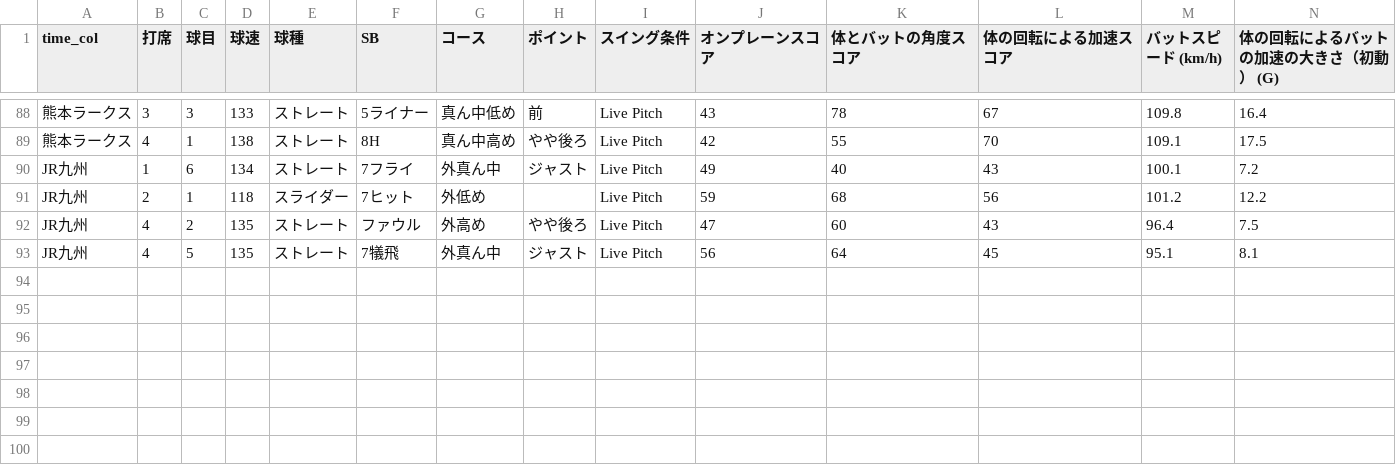
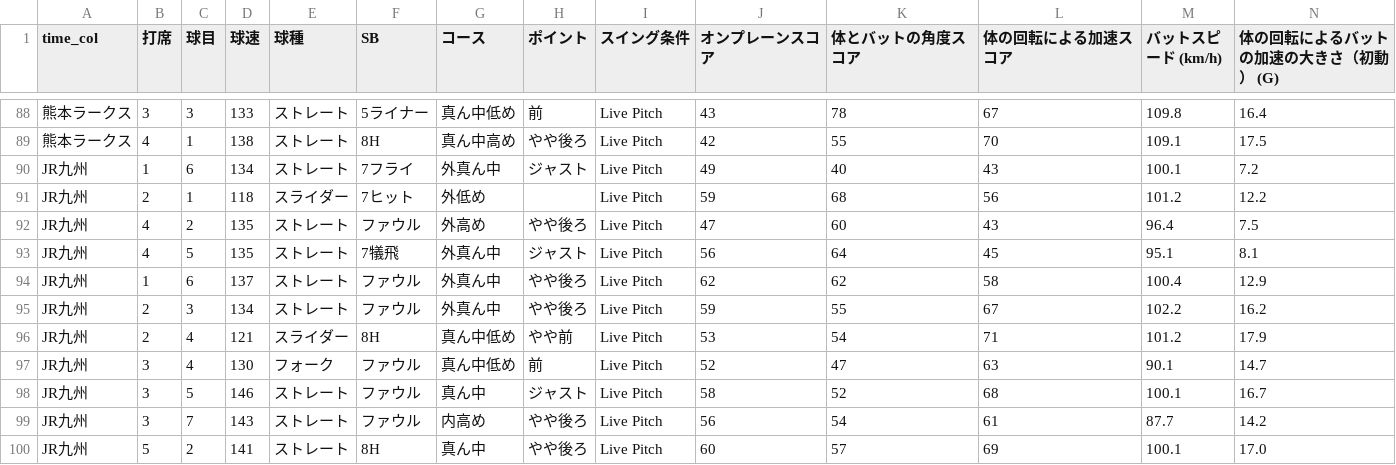
Before and after one commit to sakanatama-hub/Batting-feedback, a CSV file: game_data.csv, drawn as a sheet; only a part is shown, gaps mark what is left out; rows hold the shown columns only; the diff names each change by its address in the sheet, - before the commit and + after, or states it on an @@ line.

Commit message:
Update data 2026-03-05 07:35:32.903089

```diff
--- a/game_data.csv
+++ b/game_data.csv
+row 94: JR九州 | 1 | 6 | 137 | ストレート | ファウル | 外真ん中 | やや後ろ | Live Pitch | 62 | 62 | 58 | 100.4 | 12.9
+row 95: JR九州 | 2 | 3 | 134 | ストレート | ファウル | 外真ん中 | やや後ろ | Live Pitch | 59 | 55 | 67 | 102.2 | 16.2
+row 96: JR九州 | 2 | 4 | 121 | スライダー | 8H | 真ん中低め | やや前 | Live Pitch | 53 | 54 | 71 | 101.2 | 17.9
+row 97: JR九州 | 3 | 4 | 130 | フォーク | ファウル | 真ん中低め | 前 | Live Pitch | 52 | 47 | 63 | 90.1 | 14.7
+row 98: JR九州 | 3 | 5 | 146 | ストレート | ファウル | 真ん中 | ジャスト | Live Pitch | 58 | 52 | 68 | 100.1 | 16.7
+row 99: JR九州 | 3 | 7 | 143 | ストレート | ファウル | 内高め | やや後ろ | Live Pitch | 56 | 54 | 61 | 87.7 | 14.2
+row 100: JR九州 | 5 | 2 | 141 | ストレート | 8H | 真ん中 | やや後ろ | Live Pitch | 60 | 57 | 69 | 100.1 | 17.0
```
